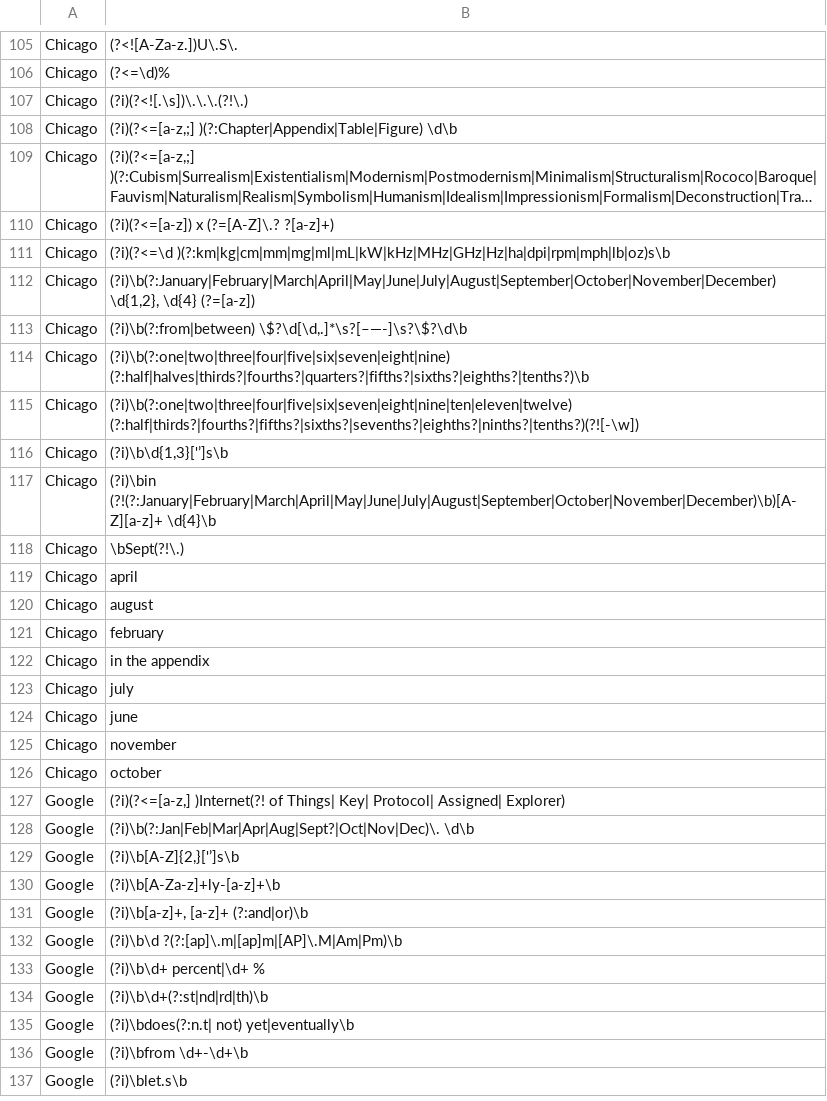
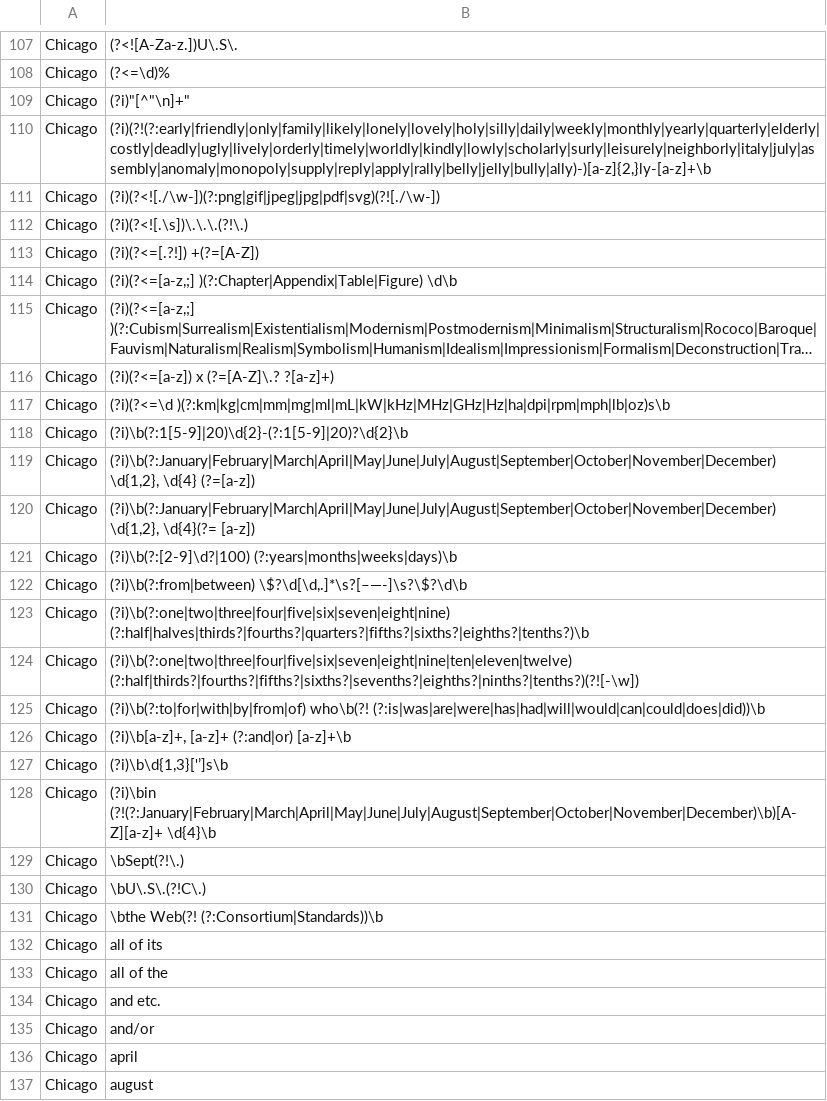
Before and after one commit to AKushWarrior/clauditory, a TSV file: lint/sources/prune.tsv, drawn as a sheet; only a part is shown, gaps mark what is left out; the shorter side is filled out with more unchanged rows; long unchanged cells end in …; the diff covers the shown part only.

Commit message:
Add Chicago pages 201 to 500 to the extracted rules
The extraction for these pages, which hold chapter 5's glossary of
problem words and the punctuation chapter, never ran in the first
pass. Its 321 rules went through the same filters and pruning, which
brings Chicago to about 970 word forms and 180 patterns and the linter
to about 13,900 word forms and 1,100 patterns. The plugin's bundled
builds are rebuilt to match.

```diff
--- a/lint/sources/prune.tsv
+++ b/lint/sources/prune.tsv
@@ -106,3 +108,7 @@ Chicago	(?<![A-Za-z.])U\.S\.
 Chicago	(?<=\d)%
+Chicago	(?i)"[^"\n]+"
+Chicago	(?i)(?!(?:early|friendly|only|family|likely|lonely|lovely|holy|silly|daily|weekly|monthly|yearly|quarterly|elderly|costly|deadly|ugly|lively|orderly|timely|worldly|kindly|lowly|scholarly|surly|leisurely|neighborly|italy|july|assembly|anomaly|monopoly|supply|reply|apply|rally|belly|jelly|bully|ally)-)[a-z]{2,}ly-[a-z]+\b
+Chicago	(?i)(?<![./\w-])(?:png|gif|jpeg|jpg|pdf|svg)(?![./\w-])
 Chicago	(?i)(?<![.\s])\.\.\.(?!\.)
+Chicago	(?i)(?<=[.?!])  +(?=[A-Z])
 Chicago	(?i)(?<=[a-z,;] )(?:Chapter|Appendix|Table|Figure) \d\b
@@ -111,3 +117,6 @@ Chicago	(?i)(?<=[a-z]) x (?=[A-Z]\.? ?[a-z]+)
 Chicago	(?i)(?<=\d )(?:km|kg|cm|mm|mg|ml|mL|kW|kHz|MHz|GHz|Hz|ha|dpi|rpm|mph|lb|oz)s\b
+Chicago	(?i)\b(?:1[5-9]|20)\d{2}-(?:1[5-9]|20)?\d{2}\b
 Chicago	(?i)\b(?:January|February|March|April|May|June|July|August|September|October|November|December) \d{1,2}, \d{4} (?=[a-z])
+Chicago	(?i)\b(?:January|February|March|April|May|June|July|August|September|October|November|December) \d{1,2}, \d{4}(?= [a-z])
+Chicago	(?i)\b(?:[2-9]\d?|100) (?:years|months|weeks|days)\b
 Chicago	(?i)\b(?:from|between) \$?\d[\d,.]*\s?[–—-]\s?\$?\d\b
@@ -115,2 +124,4 @@ Chicago	(?i)\b(?:one|two|three|four|five|six|seven|eight|nine) (?:half|halves|th
 Chicago	(?i)\b(?:one|two|three|four|five|six|seven|eight|nine|ten|eleven|twelve) (?:half|thirds?|fourths?|fifths?|sixths?|sevenths?|eighths?|ninths?|tenths?)(?![-\w])
+Chicago	(?i)\b(?:to|for|with|by|from|of) who\b(?! (?:is|was|are|were|has|had|will|would|can|could|does|did))\b
+Chicago	(?i)\b[a-z]+, [a-z]+ (?:and|or) [a-z]+\b
 Chicago	(?i)\b\d{1,3}['’]s\b
@@ -118,2 +129,8 @@ Chicago	(?i)\bin (?!(?:January|February|March|April|May|June|July|August|Septemb
 Chicago	\bSept(?!\.)
+Chicago	\bU\.S\.(?!C\.)
+Chicago	\bthe Web(?! (?:Consortium|Standards))\b
+Chicago	all of its
+Chicago	all of the
+Chicago	and etc.
+Chicago	and/or
 Chicago	april
```
Also changed, not shown: 16 added rows elsewhere in this file, 13 other files.
